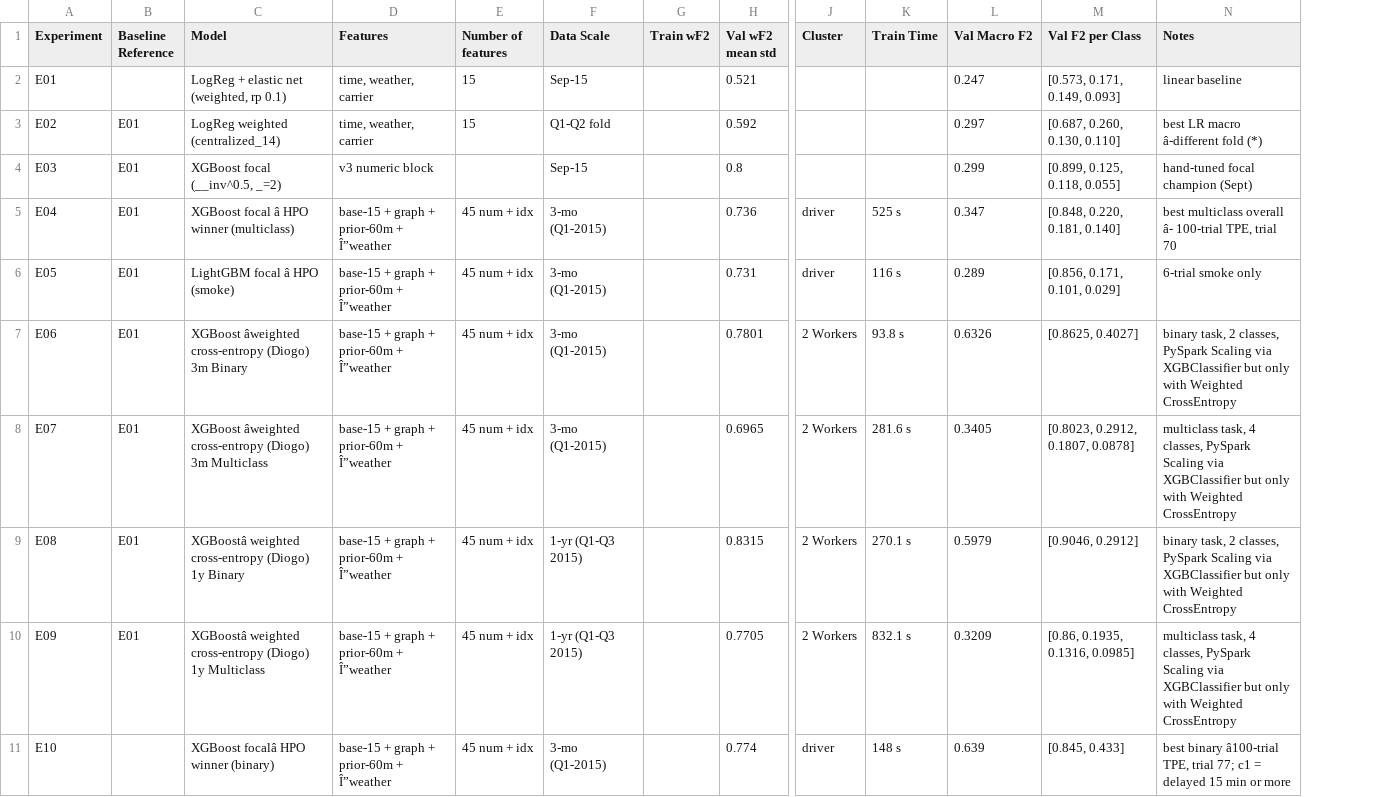
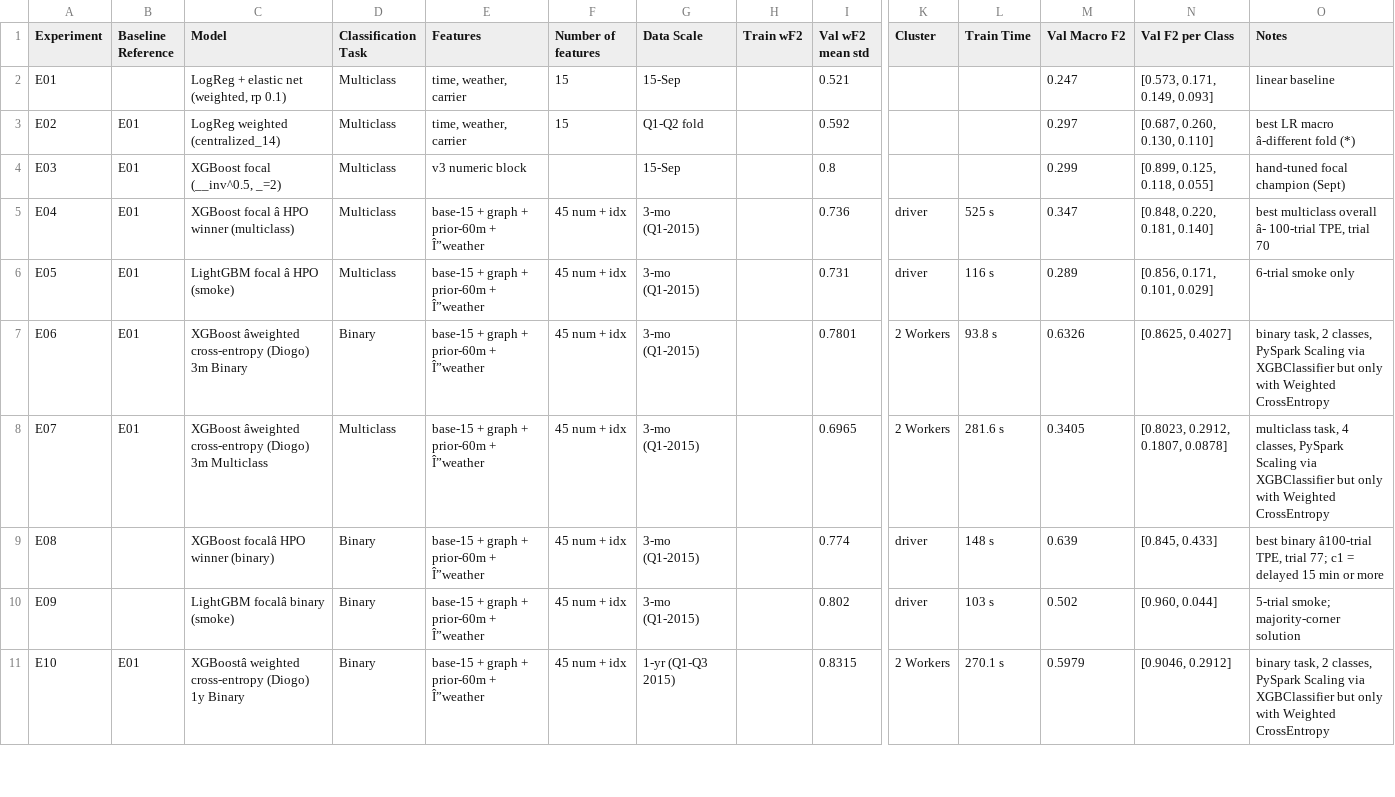
Before and after one commit to emilyrjames/datasci261-phase-1-plots, a CSV file: experiment_table.csv, drawn as a sheet; only a part is shown, gaps mark what is left out; addresses are those after the commit; the diff covers the shown part only; the diff names each change by its address in the sheet, - before the commit and + after, or states it on an @@ line.

Commit message:
experiment table again

```diff
--- a/experiment_table.csv
+++ b/experiment_table.csv
+column D (Classification Task), rows 2-11: Multiclass | Multiclass | Multiclass | Multiclass | Multiclass | Binary | Multiclass | Binary | Binary | Binary
-G2 (Data Scale): Sep-15
+G2 (Data Scale): 15-Sep
-G4 (Data Scale): Sep-15
+G4 (Data Scale): 15-Sep
-B9:B10 (Baseline Reference): E01
+B9:B10 (Baseline Reference): (empty)
-C9 (Model): XGBoostâ weighted cross-entropy (Diogo) 1y Binary
+C9 (Model): XGBoost focalâ HPO winner (binary)
-G9:G10 (Data Scale): 1-yr (Q1-Q3 2015)
+G9:G10 (Data Scale): 3-mo (Q1-2015)
-I9 (Val wF2 mean std): 0.8315
+I9 (Val wF2 mean std): 0.774
-K9:K10 (Cluster): 2 Workers
+K9:K10 (Cluster): driver
-L9 (Train Time): 270.1 s
+L9 (Train Time): 148 s
-M9 (Val Macro F2): 0.5979
+M9 (Val Macro F2): 0.639
-N9 (Val F2 per Class): [0.9046, 0.2912]
+N9 (Val F2 per Class): [0.845, 0.433]
-O9 (Notes): binary task, 2 classes, PySpark Scaling via XGBClassifier but only with Weighted CrossEntropy
+O9 (Notes): best binary â100-trial TPE, trial 77; c1 = delayed 15 min or more
-C10 (Model): XGBoostâ weighted cross-entropy (Diogo) 1y Multiclass
+C10 (Model): LightGBM focalâ binary (smoke)
-I10 (Val wF2 mean std): 0.7705
+I10 (Val wF2 mean std): 0.802
-L10 (Train Time): 832.1 s
+L10 (Train Time): 103 s
-M10 (Val Macro F2): 0.3209
+M10 (Val Macro F2): 0.502
-N10 (Val F2 per Class): [0.86, 0.1935, 0.1316, 0.0985]
+N10 (Val F2 per Class): [0.960, 0.044]
-O10 (Notes): multiclass task, 4 classes, PySpark Scaling via XGBClassifier but only with Weighted CrossEntropy
+O10 (Notes): 5-trial smoke; majority-corner solution
-B11 (Baseline Reference): (empty)
+B11 (Baseline Reference): E01
-C11 (Model): XGBoost focalâ HPO winner (binary)
+C11 (Model): XGBoostâ weighted cross-entropy (Diogo) 1y Binary
-G11 (Data Scale): 3-mo (Q1-2015)
+G11 (Data Scale): 1-yr (Q1-Q3 2015)
-I11 (Val wF2 mean std): 0.774
+I11 (Val wF2 mean std): 0.8315
-K11 (Cluster): driver
+K11 (Cluster): 2 Workers
-L11 (Train Time): 148 s
+L11 (Train Time): 270.1 s
-M11 (Val Macro F2): 0.639
+M11 (Val Macro F2): 0.5979
-N11 (Val F2 per Class): [0.845, 0.433]
+N11 (Val F2 per Class): [0.9046, 0.2912]
-O11 (Notes): best binary â100-trial TPE, trial 77; c1 = delayed 15 min or more
+O11 (Notes): binary task, 2 classes, PySpark Scaling via XGBClassifier but only with Weighted CrossEntropy
```
Also changed, not shown: 12 edited cells elsewhere in this file.
